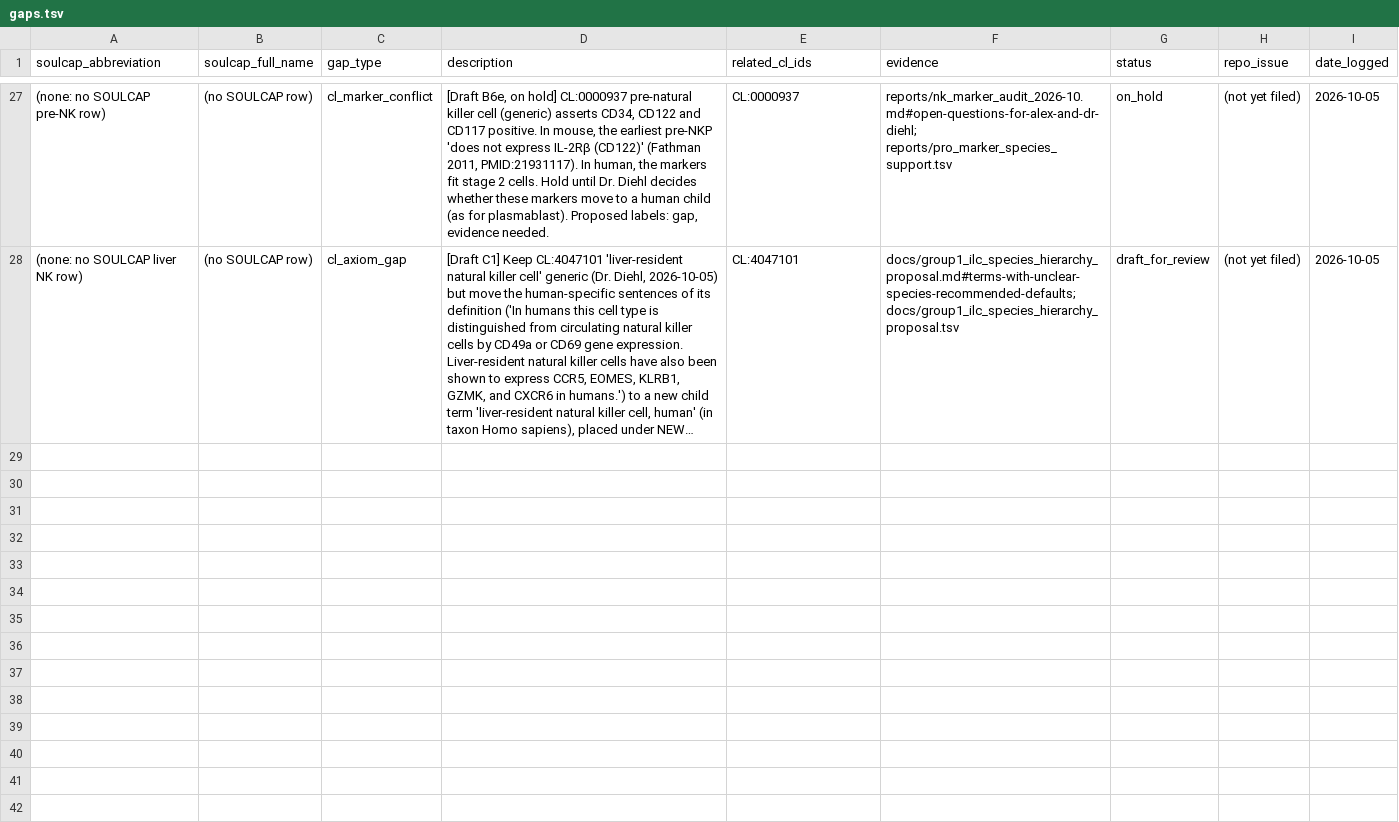
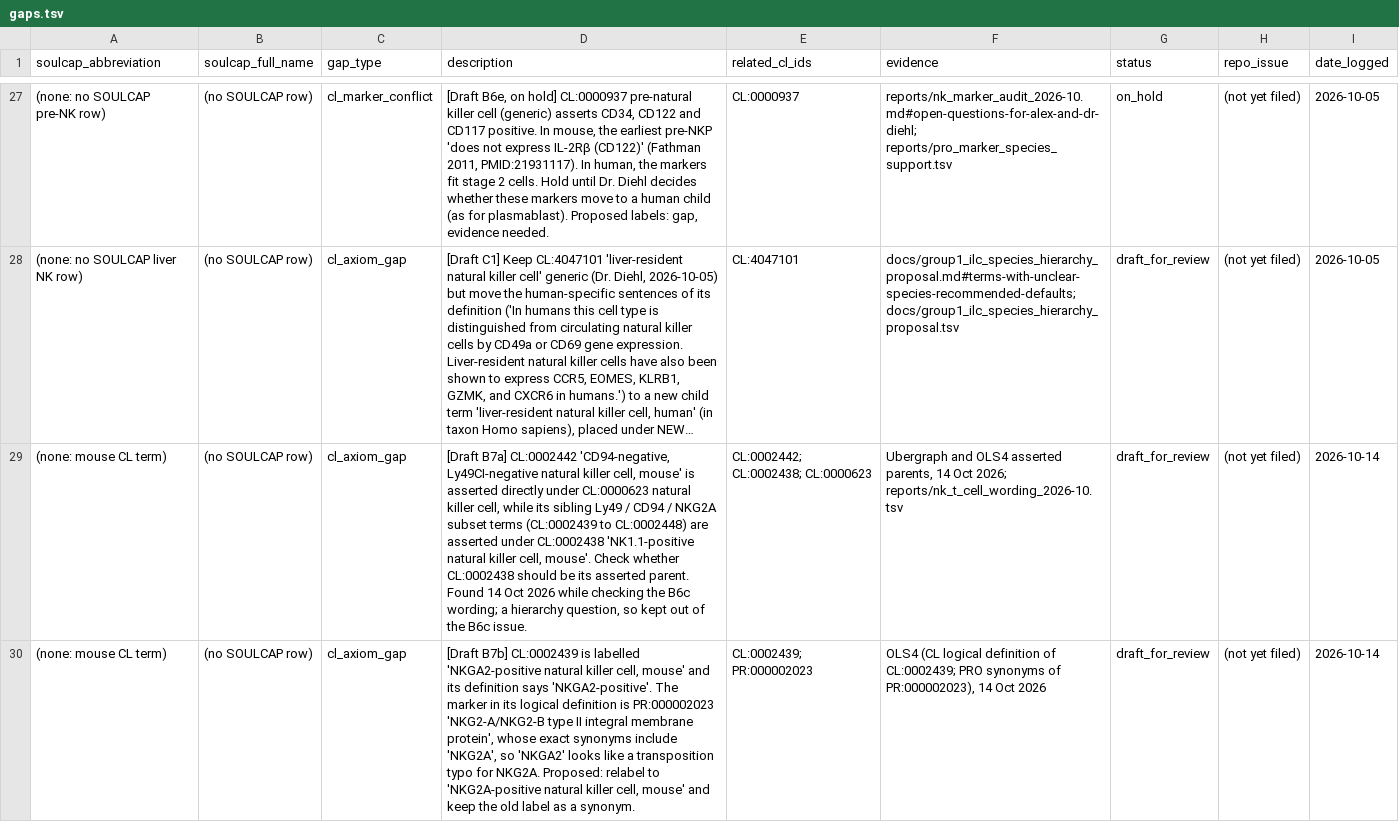
Before and after one commit to Cellular-Semantics/SOULCAP_CL_Mapping, a TSV file: reports/gaps.tsv, drawn as a sheet; only a part is shown, gaps mark what is left out; long unchanged cells end in …; the diff names each change by its address in the sheet, - before the commit and + after, or states it on an @@ line.

```diff
--- a/reports/gaps.tsv
+++ b/reports/gaps.tsv
+row 29: (none: mouse CL term) | (no SOULCAP row) | cl_axiom_gap | [Draft B7a] CL:0002442 'CD94-negative, Ly49CI-negative natural killer cell, mouse' is asserted directly under CL:0000623 natural killer cell, while its sibling Ly49 / CD94 / NKG2A subset terms (CL:0002439 to CL:0002448) are asserted under CL:0002438 'NK1.1-positive natural killer cell, mouse'. Check whether CL:0002438 should be its asserted parent. Found 14 Oct 2026 while checking the B6c wording; a hierarchy question, so kept out of the B6c issue. | CL:0002442; CL:0002438; CL:0000623 | Ubergraph and OLS4 asserted parents, 14 Oct 2026; reports/nk_t_cell_wording_2026-10.tsv | draft_for_review | (not yet filed) | 2026-10-14
+row 30: (none: mouse CL term) | (no SOULCAP row) | cl_axiom_gap | [Draft B7b] CL:0002439 is labelled 'NKGA2-positive natural killer cell, mouse' and its definition says 'NKGA2-positive'. The marker in its logical definition is PR:000002023 'NKG2-A/NKG2-B type II integral membrane protein', whose exact synonyms include 'NKG2A', so 'NKGA2' looks like a transposition typo for NKG2A. Proposed: relabel to 'NKG2A-positive natural killer cell, mouse' and keep the old label as a synonym. | CL:0002439; PR:000002023 | OLS4 (CL logical definition of CL:0002439; PRO synonyms of PR:000002023), 14 Oct 2026 | draft_for_review | (not yet filed) | 2026-10-14
```
Also changed, not shown: 3 other files.
